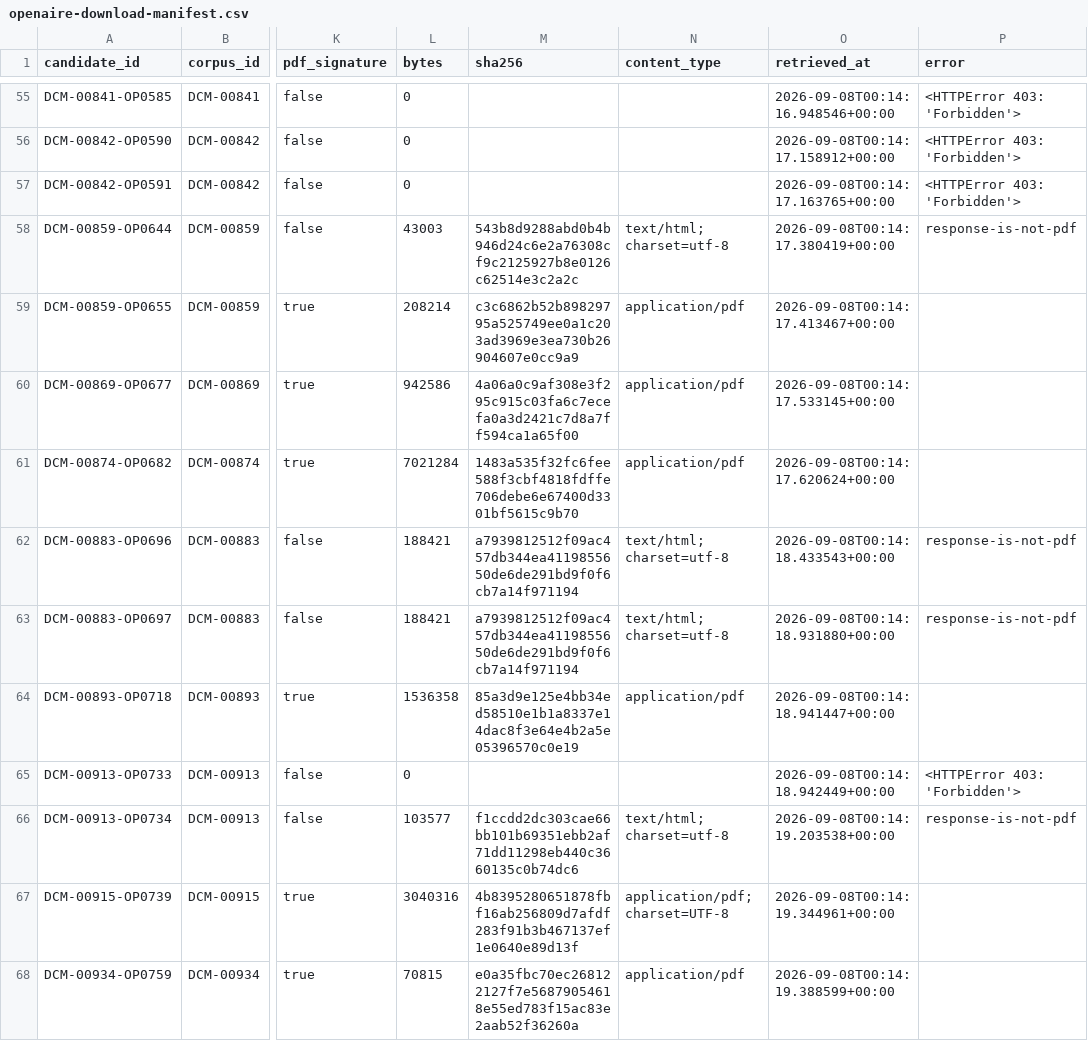
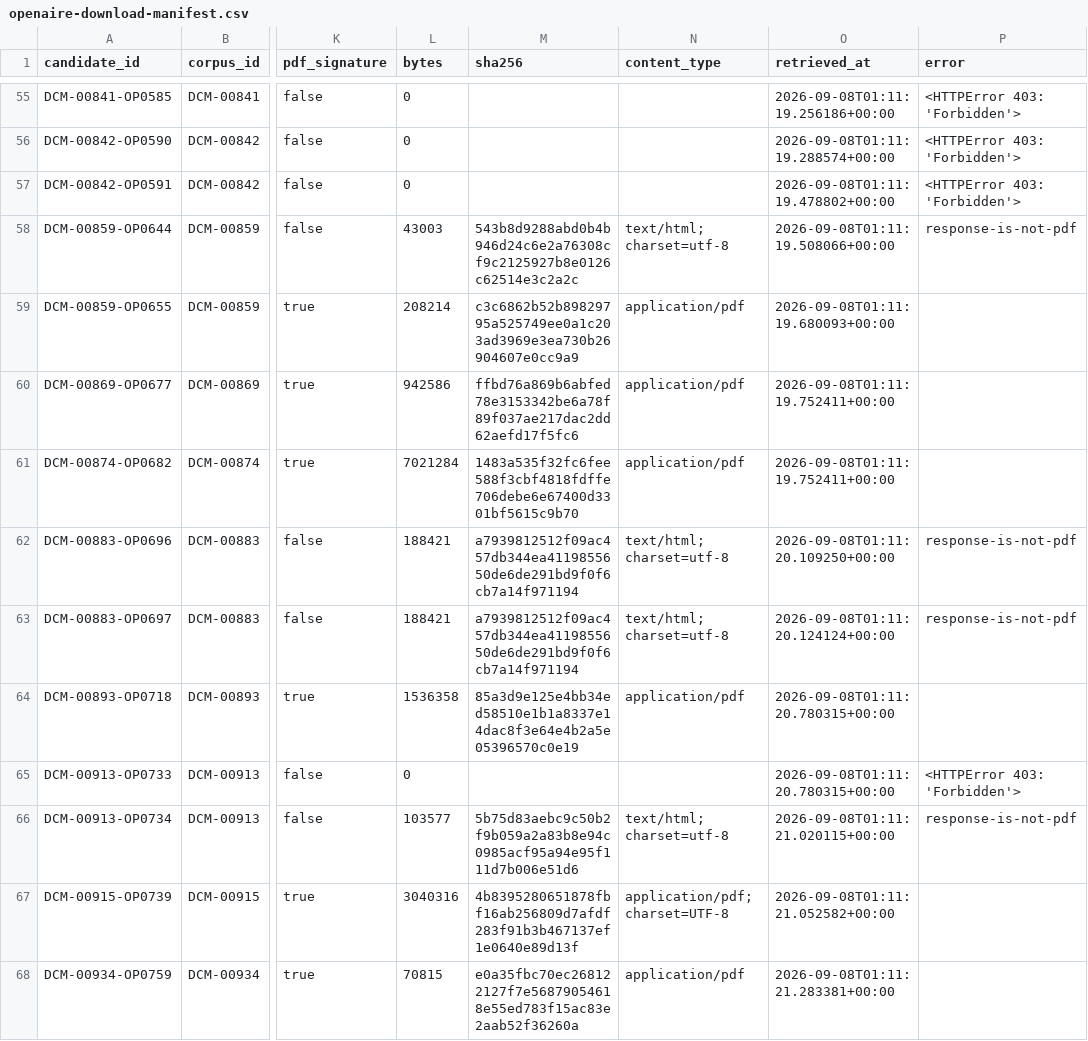
Before and after one commit to yhenriux/design-conversacional-mundaneum, a CSV file: data/document-resolution/master/openaire-download-manifest.csv, drawn as a sheet; only a part is shown, gaps mark what is left out; the diff covers the shown part only; the diff names each change by its address in the sheet, - before the commit and + after, or states it on an @@ line.

```diff
--- a/data/document-resolution/master/openaire-download-manifest.csv
+++ b/data/document-resolution/master/openaire-download-manifest.csv
-O55 (retrieved_at): 2026-09-08T00:14:16.948546+00:00
+O55 (retrieved_at): 2026-09-08T01:11:19.256186+00:00
-O56 (retrieved_at): 2026-09-08T00:14:17.158912+00:00
+O56 (retrieved_at): 2026-09-08T01:11:19.288574+00:00
-O57 (retrieved_at): 2026-09-08T00:14:17.163765+00:00
+O57 (retrieved_at): 2026-09-08T01:11:19.478802+00:00
-O58 (retrieved_at): 2026-09-08T00:14:17.380419+00:00
+O58 (retrieved_at): 2026-09-08T01:11:19.508066+00:00
-O59 (retrieved_at): 2026-09-08T00:14:17.413467+00:00
+O59 (retrieved_at): 2026-09-08T01:11:19.680093+00:00
-M60 (sha256): 4a06a0c9af308e3f295c915c03fa6c7ecefa0a3d2421c7d8a7ff594ca1a65f00
+M60 (sha256): ffbd76a869b6abfed78e3153342be6a78f89f037ae217dac2dd62aefd17f5fc6
-O60 (retrieved_at): 2026-09-08T00:14:17.533145+00:00
+O60 (retrieved_at): 2026-09-08T01:11:19.752411+00:00
-O61 (retrieved_at): 2026-09-08T00:14:17.620624+00:00
+O61 (retrieved_at): 2026-09-08T01:11:19.752411+00:00
-O62 (retrieved_at): 2026-09-08T00:14:18.433543+00:00
+O62 (retrieved_at): 2026-09-08T01:11:20.109250+00:00
-O63 (retrieved_at): 2026-09-08T00:14:18.931880+00:00
+O63 (retrieved_at): 2026-09-08T01:11:20.124124+00:00
-O64 (retrieved_at): 2026-09-08T00:14:18.941447+00:00
+O64 (retrieved_at): 2026-09-08T01:11:20.780315+00:00
-O65 (retrieved_at): 2026-09-08T00:14:18.942449+00:00
+O65 (retrieved_at): 2026-09-08T01:11:20.780315+00:00
-M66 (sha256): f1ccdd2dc303cae66bb101b69351ebb2af71dd11298eb440c3660135c0b74dc6
+M66 (sha256): 5b75d83aebc9c50b2f9b059a2a83b8e94c0985acf95a94e95f111d7b006e51d6
-O66 (retrieved_at): 2026-09-08T00:14:19.203538+00:00
+O66 (retrieved_at): 2026-09-08T01:11:21.020115+00:00
-O67 (retrieved_at): 2026-09-08T00:14:19.344961+00:00
+O67 (retrieved_at): 2026-09-08T01:11:21.052582+00:00
-O68 (retrieved_at): 2026-09-08T00:14:19.388599+00:00
+O68 (retrieved_at): 2026-09-08T01:11:21.283381+00:00
```
Also changed, not shown: 115 edited cells elsewhere in this file, 1 other file.
